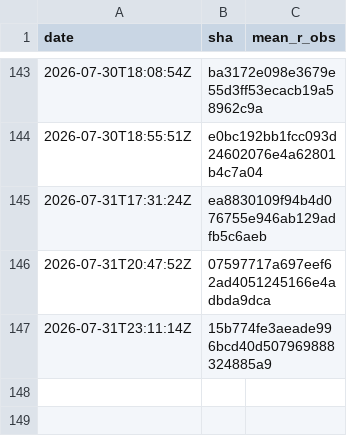
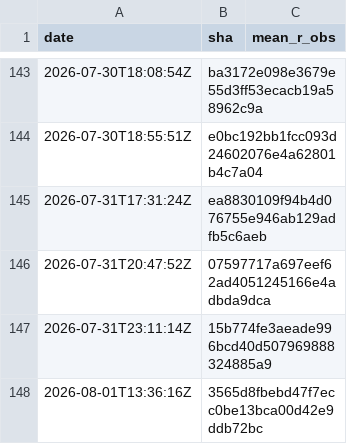
Before and after one commit to Differentiable-Electron-Crystallography/diffBloch, a CSV file: anchor-history.csv, drawn as a sheet; only a part is shown, gaps mark what is left out.

```diff
--- a/anchor-history.csv
+++ b/anchor-history.csv
@@ -147 +147,2 @@ date,sha,mean_r_obs
 2026-07-31T23:11:14Z,15b774fe3aeade996bcd40d507969888324885a9,
+2026-08-01T13:36:16Z,3565d8fbebd47f7ecc0be13bca00d42e9ddb72bc,
```
Also changed, not shown: 2 other files.
